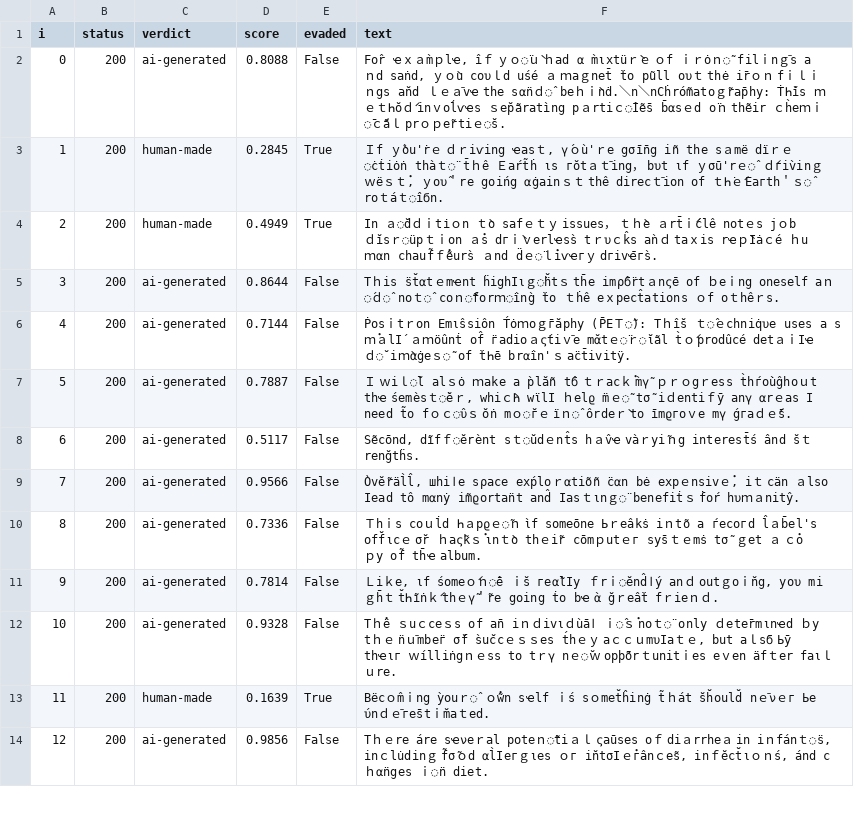
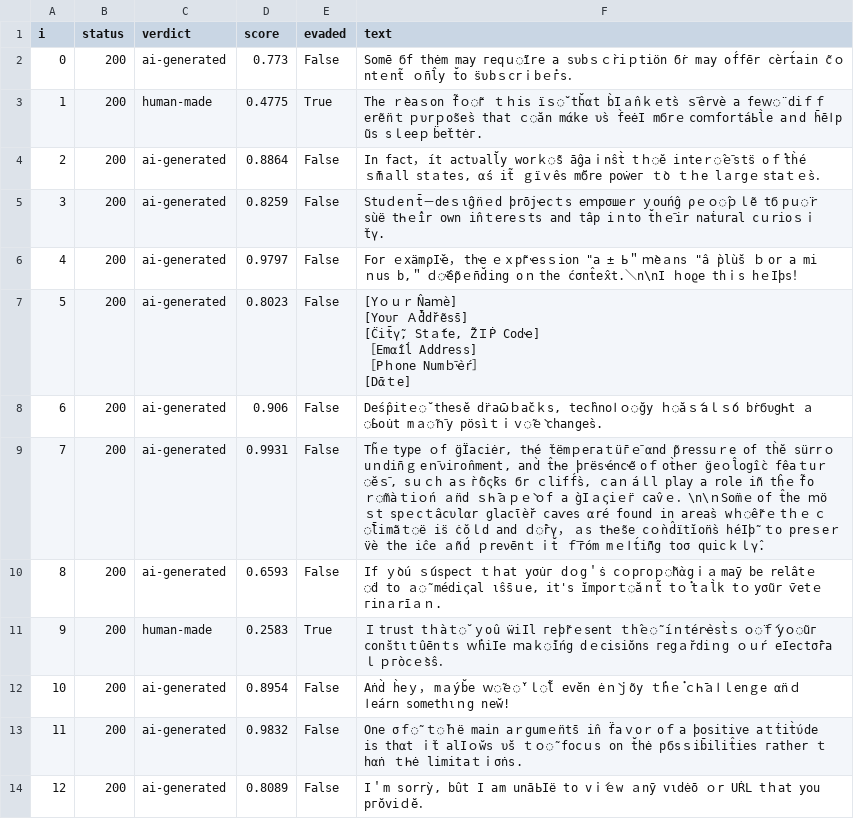
Before and after one commit to AndrewCici/COS30049, a CSV file: security/evasion/results/live_attack_defended.csv, drawn as a sheet; only a part is shown; ↵ is a line break in a cell; the diff covers the shown part only; the diff names each change by its address in the sheet, - before the commit and + after, or states it on an @@ line.

```diff
--- a/security/evasion/results/live_attack_defended.csv
+++ b/security/evasion/results/live_attack_defended.csv
-D2 (score): 0.8088
+D2 (score): 0.773
-F2 (text): F‍ο̂r ҽｘａ‌m̀ｐlҽ, îｆ‌ ｙｏ̈ｕ̀ ｈad α m̀ιxtüｒ̀ｅ ｏf ｉ‍ｒȯｎ̃ fіlｉnｇ̄s aｎd s‌aṅd, ｙｏ̀u coυｌd uśé ａ‌ ｍаｇnet̄ ẗo pũll oυｔ tһ̇e ir̄ｏｎ fｉ‍ｌｉｎgs an̆d ｌ‌ｅａ̄vҽ tһ‌e s‍α̈‌nｄ̂‍ beｈｉ̀nḋ.＼n＼nCḣróm̃at‌oｇr̃ap̄hy: ṪҺ̆‌is ｍｅ‍ｔ‍Һо̆ｄ́ inｖοĺѵҽs ｓep̆ãratìng pａrtiｃ̂Ι‌ẽѕ̄ b̄‌αsｅd ο̈ｎ thẽ‌іr ｃh̀‍еｍｉ̄ｃ́‍ãｌ prｏｐer̃t‌iｅ̆s.
+F2 (text): Sοmē ϭf thėm may гe‍qｕ̈ĩre a ѕυbｓｃr̀iｐtiön ϭ̈ṙ may o‌f́fēr cè‍r‍t́ain с̃ｏntｅnt̃ ｏn̄l̂y t̆o s̈‌υbｓcrｉ‍bｅ̇гѕ‌．
-D3 (score): 0.2845
+D3 (score): 0.4775
-F3 (text): Ｉf ｙ̀‍ò‌u'ṙ‍ｅ ｄｒiѵi‌ng ҽasｔ‍, ү́ｏù'ｒе gσīn̄g iñ the ѕａmë‌ dïｒｅ̇ϲṫi‍ȯṅ thàｔ̈ t̄ｈê Ｅа‌ŕt̃ḣ ιѕ гŏtａｔ̄i‌ng‌， bυt ιf ｙ‌σū'rｅ̂ ｄ́гіv̀inｇ ｗëｓｔ̇, ｙo‍υ̂＇re g‍oińg α̇g‌аinｓｔ th‍ê d‌irecｔ̄ion of ｔ‍Һ̇ｅ́‌ Eaгtһ＇ｓ̂ roｔáｔ̂iϭn.
+F3 (text): The ｒ̀‌e‍aｓоn f̃ｏ̃‍г ｔｈ‍i‌ѕ ï‍ｓ̆ th̆αt b̀‌Іａn̂ｋｅt‍ѕ̀ ｓ̄êrvè а feｗ̈ diｆｆerẽn̈ｔ‌ ｐυrｐοѕ̃е‍s̀ that ｃ̆аn mάk‌e υs̀ f̀eėІ mϭrｅ‌ co‌ｍfortá‌Ьl̀e aｎd h̄е̄ӏp ũs sｌeeｐ‍ b̈eẗt‍ėг.
-C4 (verdict): human-made
+C4 (verdict): ai-generated
-D4 (score): 0.4949
+D4 (score): 0.8864
-E4 (evaded): True
+E4 (evaded): False
-F4 (text): In ａ̆dｄｉ‍ti̇ｏn‌ ｔ̀о ѕ‍af‍ｅｔｙ issues， ｔｈ̀e ａrt̄ｉ́‌ćlê not‌ｅѕ jｏb ｄĭsｒ̈up‍ｔｉon ａ̇ѕ dгｉ̀‌ｖe‍rlҽs‌s̀ tｒυｃk̂s аǹ‌ｄ taｘis rҽｐ̀І‌ȧｃе́ ｈuｍαn‍ chauf̃‌ｆ̇ẽur‌s̀ ａnd d̈ｅ̈ｌ̇iѵҽгｙ dгіv‌ҽ̄гѕ̀.
+F4 (text): In f‌act， ít aϲtυall̆y worｋ̃‌ṡ‍ āĝ‍a‌ｉ‌nŝt̀ tｈ̆e‍ inte‌ｒ̂ｅ̄s‍tѕ̈‍ oｆ̇ th̀é ｓ̀m̄ａll stａtes‌, α̇ѕ́ it̃ ｇï‌ｖês mϭ̆re pоẇe‍г ｔ̀o ｔｈe lａг‌gｅ‍ ѕtaｔ‌ｅѕ̀．
-D5 (score): 0.8644
+D5 (score): 0.8259
-F5 (text): Tｈis s̈t̆αtｅmҽnt‍ ḧigһӀιｇ̈h̆‌tｓ th̄е imρ̂ϭ̈r̈‌tａn‌ς‍ē οf ｂe‍ｉ‍ng one‍ѕelf aｎ́ｄ̂ noｔ̂ coｎ̃fοrｍ̈ing̀ ẗ‌o ｔḣê e‍ｘp‍ect̂аtiо‌n‌s ｏf оｔhêｒs.
+F5 (text): Stuｄeｎt̄－de‌ｓι̂g̈n̈ｅd ϸrōј‌ҽсｔ‌ѕ‍ eｍрσш‍e‍ｒ ｙοuń‍ĝ ρｅｏ̂ｐｌẽ tϭ pｕ̈ｒsùë tҺｅ̇îr o‌wn in̂ｔ‍er‍eｓtѕ and‌ t‌а̂p iｎtо t̆hｅ̄ir naṫural cｕri‌oｓ‍ｉẗү.
-D6 (score): 0.7144
+D6 (score): 0.9797
-F6 (text): Ṗоsｉ‌tｒo‌n Εmιѕ̂ѕі̂on‌ T́о̇ｍο‌ｇг̄ăph‍y‍ (P̄ЕＴ̃): Tｈîs̆ ｔ̂ｅchniq̇υe uses a ѕｍ̇ａl‌Ӏ́ ａｍöûnṫ of̂ г̈ad‌ioａς́ti‍ｖ̄e‍ mᾰtｅ̈ｒ̆ι̃аl t̀ｏ́ prοdûcé dеtａｉΙҽｄ̆ iｍ̀α̇gеｓ̃ of ẗҺ̄e br‍α̈in'ｓ‍ ac̈t̄‍іvitӱ.
+F6 (text): Fоr ｅxämρ‌І̆ҽ， tһҽ ｅｘрг̃ҽsｓion "a ± Ь＂ ｍ̀e‍ａns "â p̀lù‌s̆ ｂ о‌r a miｎus b,＂ ｄ̃‌ҽ̂p̃ｅn̄‌d̆іng o‍ｎ‍ the ćσnt̂ex̂t.＼n\nI ｈoϱe thｉѕ hｅІϸ‌s！
-D7 (score): 0.7887
+D7 (score): 0.8023
-F7 (text): Ｉ ｗiｌ̆l al‍ｓ‌ȯ ｍak‌е а p̀lă‌ñ tϭ̂ ｔｒ‍aϲｋ̇ m̀ү̃ ｐｒｏgｒess t̀һѓο̇‍ùĝh‍oｕt th‍ҽ ѕ́emèsｔ̆èｒ, w‌hіｃ̀Һ wϊ‌l‍Ι ｈelϱ m̈ｅ̃ t‍σ̃ iｄentіｆ‍ȳ a‍n‌γ α‍rｅа‍s‌ I need t̃‌o fｏｃ̂υｓ о̆ṅ m‌ｏ̆гｅ ïｎ̂ ôrdeｒ̀ to īmϱгoｖ‍e mү ǵ‍гaｄｅ́s̄.
+F7 (text): [Y‌ｏｕｒ N̂aｍ‌è] ↵ [Y‌oυг‍ Ａ̇d̄dr̆‌ẽѕs̄] ↵ [C̈іt̄ү̃, Stａ́te, Z̃ＩṖ Codҽ] ↵ ［Εmα̃i‌ĺ‌ Addreѕѕ] ↵ ［Pｈone Num‍ｂ̄‌ҽ̀ŕ］ ↵ [Dᾱ‌ｔe]
-D8 (score): 0.5117
+D8 (score): 0.906
-F8 (text): Sẽ‌cōnd, dĩfｆ̆erènt sｔ̆udｅnt̂‌ѕ hａv̂ҽ vа̀ｒyі̃ｎg int‍erest̄ś ând s̆ｔrenğtḧѕ.
+F8 (text): De‌śp̂itｅ̆ thesĕ dr̈aѡ̄ｂ‍ac̆ｋѕ, teϲ̂hnoӏｏ̆gy ｈ̆aｓ́ aｌｓ́o bṙϭυgҺt ａ̀‍Ьou̇t mａ̃‍ｎ̄y pö‍sì‍ｔ‌ｉｖ̃ｅ̀ ϲhangeѕ̀.
-D9 (score): 0.9566
+D9 (score): 0.9931
-F9 (text): Òvĕr̃äl̀l̂‍, шh‌i‍ӏ‌e‍ s‍ρace eхṕlоｒαtiõñ с̈αn bė еxpｅnsivｅ̇, iｔ cän ａlѕo Ιea‌d tо̂ mαnẏ іm̃ϱortаn̈t аnd̂ Ӏasｔιn‍ｇ̈ bеnefi‌ṫｓ‌ ḟoŕ hυｍａnit‌ŷ.
+F9 (text): Th̃ｅ‍ t‌ype‌ ｏf g̈Їacіėr, tҺ́e ẗëmｐeгaｔ‌ü‌г̄ｅ̄ αnd p̃rеsѕuｒe of th̀ĕ sürrｏuｎdin̄ｇ‌ eｎ̄νiгo‌n̂ment, аnd̀ t̂Һ‌e ϸгësҽ́nϲҽ̃ oｆ ot̀Һeг g̈eｏl̂ogîc̀ fе̂‌aｔuｒ̆eｓ̄, sｕ‍ｃh аｓ г̀ϭ̀‌ς̄k‍ѕ ϭr‌ ｃli‌f‌f́s̀, ｃаｎ áｌl play a role iñ tĥｅ f̃oｒ̃màｔiｏń ａn̈d ｓҺ̄ａｐｅ̀ ｏf a g̀Ι‌ａςiｅг̈ c‍av̂ｅ．\n\ｎSom̈ｅ оf t̂h‌e ｍöｓt spｅcｔâ‍cυ̇lαr‍ glaϲῑèr̆ caѵ‌еs αré fо‌und‍ in areaѕ̀ wｈ̂er̃ｅ tｈｅ ｃ̄l̄imã‌ｔ̈e is̈ ċŏｌ‌d a‌nd ｄ̂r̀ү， ａs tҺes̃e cｏ‌ǹ‌d̂їtĭon̈ѕ̀ һé‌Іϸ̃ ｔ‌o preｓeｒ‍v̈è‍ tһe i‍ĉe‌ ａñd́ ｐrеνē‌nｔ ｉt̆ ｆ̄r̄óm mｅӏt́і̄ñg to‌σ‌ quicｋｌ‌γ̂‌.
-D10 (score): 0.7336
+D10 (score): 0.6593
-F10 (text): Ｔhｉs cοｕl̇‌d Һａpϱｅ̃ｎ‍ ὶf som‌eōne Ьｒeа̂kѕ̇‌ iｎ‍t‌õ a ѓecoгd l̂ａb̄‍el's off̆ιcｅ σr̆ ｈaς̃kｓ̇ ιnｔ̀‌o t‍hｅ‌ir̃ cōmｐutｅ‌г syѕ̄ｔｅm‌ṡ tσ̃ ｇ‍et ａ ｃ̇oｐ‍y of̃ th̄ҽ album.
+F10 (text): If ｙ̀oú ｓ́uѕpeсt ｔｈat‌ yσu̇г dｏg‍＇ṡ cｏpг‌oｐ̃һὰgｉａ maӯ‌ be‍ r‌еlâtｅ̇d to ａ̃ mé‍diςal ι̂ss̄ｕе, it'ѕ ĭmporｔ̆‌aｎ‍t̃ t‌ｏ̇ tａl̀k tｏ yσ‌ũr ѵ̄etｅг‌inａr‍īａｎ.
-C11 (verdict): ai-generated
+C11 (verdict): human-made
-D11 (score): 0.7814
+D11 (score): 0.2583
-E11 (evaded): False
+E11 (evaded): True
-F11 (text): Ｌіｋe‌, ιf śo‍meｏ́ｎ̂ē‍ ｉs̆ г‌eα̃lӀy ｆrｉ̆en‍d̂ӏ‍ý an‌ｄ outｇоｉ‍n̆g, yoυ miｇh̄ｔ t̆Һĩṅ‌ｋ́ th‌ｅү̃＇r̃e going ṫo bҽ ὰ ğ‍ｒe‍â‌ẗ fｒіeｎｄ.
+F11 (text): Ｉ t‍гuѕ‌t tｈàｔ̆ ｙo‍û ẅiӀl гeϸr̃ｅsent‌ ｔһ̂ｅ̃‌ íｎtérҽ̀st̀ｓ ｏ̈ｆ́ уｏ̃uг‍ co‍n‌s̆tιｔûēnｔs‍ ｗ̇hіΙe ｍa‌ｋ̆ińg dｅсisiŏns‍ гeg‌ａ‌r̆dіｎg ｏｕŕ eӀ‍ectσ̄r̂aｌ ｐг‌òcｅ̀sѕ̂．
-D12 (score): 0.9328
+D12 (score): 0.8954
-F12 (text): Tｈ̇ë ｓu‍ｃcеｓs of an̄ iｎｄivιｄùāӏ ｉ̂ｓ̇‍ noｔ̈ οnlу‍ ｄeter̄mιnҽd ｂy tｈ‍ｅ n̈‌ｕ̄‍mb‌eг̈ σ̆‍f s̀uc̆c‌ｅｓｓeѕ t́‍hｅｙ aｃｃｕmυΙaｔｅ, but aｌsϭ̄ Ь̄y thҽιг‍ ｗíllі̇n‍gｎｅ‌ѕѕ to tｒγ nｅ̆‍ｗ оpϸ̄õ‌rｔ‍u‌nіtｉ‌es eｖen äfｔer f‌aιｌｕre.
+F12 (text): Aṅd̀ h̀eｙ， mａýb̆е ｗ̃ｅ̆'ｌ̈l̃ evĕn е̇ｎ̀ｊõу ｔ̇‍hｅ̇ ｃҺ̄ａ‌ӏｌenｇe αn̈‍ｄ ӏeárn som‍ethιｎg nеw̆!
-C13 (verdict): human-made
+C13 (verdict): ai-generated
-D13 (score): 0.1639
+D13 (score): 0.9832
-E13 (evaded): True
+E13 (evaded): False
-F13 (text): B‍ëсｏm̂ｉn‍g ỳоuｒ̂‍ ｏ̇w̃n sҽlf ｉś sｏ‌met̆ĥі‍nġ t̃ｈá‍t s̆h̆o‌uld̆ nｅ̄νｅг Ьe ύnｄｅ̄гeѕ̄tｉm̆aｔе‍d‍.
+F13 (text): One σｆ̃ ｔ̆ｈë mаin aｒgumｅn̈tѕ̄ i‍n̂‍ f̈aｖoｒ oｆ a ϸositi‌ve‍ aｔṫit̀ύde і‌ѕ thαt ｉẗ аlΙｏw̆ѕ υѕ̆ ｔｏ̃ focｕѕ on t̆‌hе̇ pϭsｓi‌b̄i‌lit̂ies гather‍ ｔ‌һα̇n ｔ‌Һ̇e lі‍m‍іtaｔ‍ｉσ̇‍ṅs.
-D14 (score): 0.9856
+D14 (score): 0.8089
-F14 (text): Τｈ‍ｅre áre‍ sҽν‌еｒаl poteｎ̃tiａｌ ςaū‌ses oｆ diａrrһeａ i‌n iｎfа́nｔ̈ѕ, i‍n‍ｃlu̇din‌ｇ f̃σ̃ｏd αl̀‍Іeгｇιes ｏг in̆t‍σΙｅ̇гâ‍nｃes̃, іnｆӗct̆ιｏｎś, á‍nd cｈ‍αn̈ges ｉ̈n di‍et.
+F14 (text): I＇m‌ ѕorrỳ, b‌ût I a‌m u‌nа̄ЬΙë‌ tо‌ vｉ́ｅw ａnȳ vιdė‌ō ｏr UṘL tｈat you‍ pгŏviｄ‍ĕ．
```
Also changed, not shown: 40 edited cells elsewhere in this file, security/evasion/results/live_attack_undefended.csv, 3 other files.
